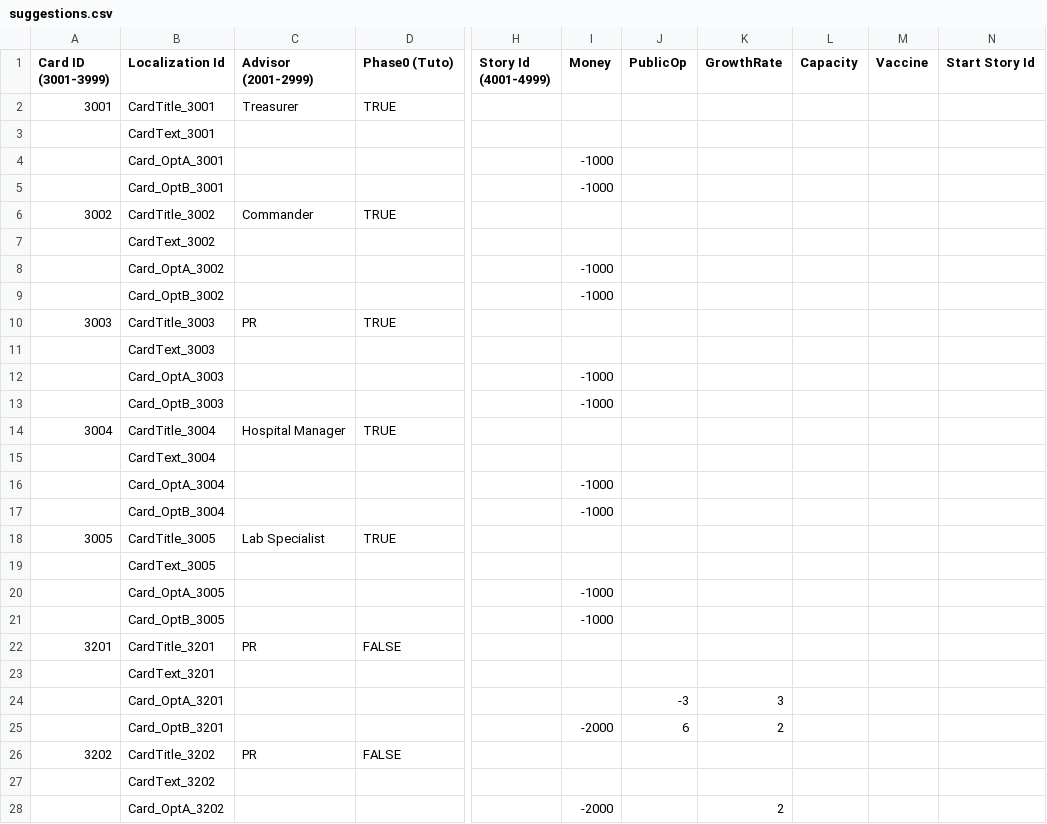
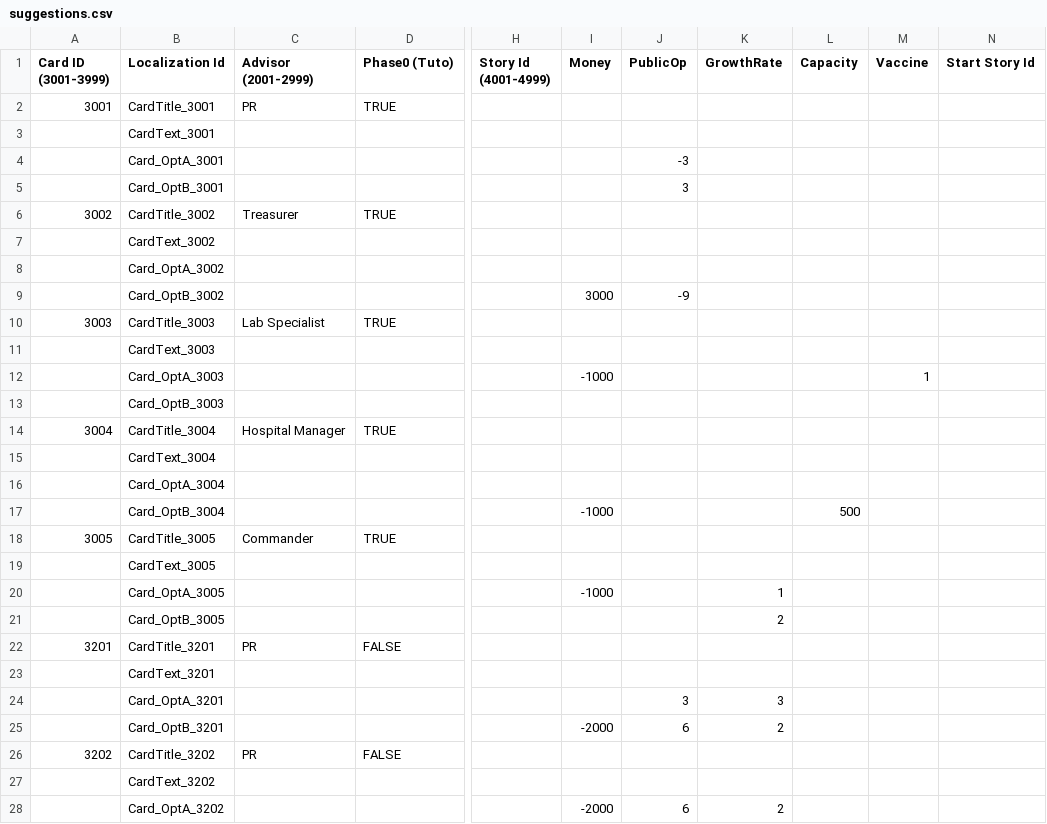
Before and after one commit to vgwb/Flatten_Island, a CSV file: Tools/FlattenIslandParser/input/suggestions.csv, drawn as a sheet; only a part is shown, gaps mark what is left out; the diff covers the shown part only; the diff names each change by its address in the sheet, - before the commit and + after, or states it on an @@ line.

Commit message:
Updated Tutorial and Phase 1 cards and localization

```diff
--- a/Tools/FlattenIslandParser/input/suggestions.csv
+++ b/Tools/FlattenIslandParser/input/suggestions.csv
-C2 (Advisor (2001-2999)): Treasurer
+C2 (Advisor (2001-2999)): PR
-I4:I5 (Money): -1000
+I4:I5 (Money): (empty)
-J4 (PublicOp): (empty)
+J4 (PublicOp): -3
-J5 (PublicOp): (empty)
+J5 (PublicOp): 3
-C6 (Advisor (2001-2999)): Commander
+C6 (Advisor (2001-2999)): Treasurer
-I8 (Money): -1000
+I8 (Money): (empty)
-I9 (Money): -1000
+I9 (Money): 3000
-J9 (PublicOp): (empty)
+J9 (PublicOp): -9
-C10 (Advisor (2001-2999)): PR
+C10 (Advisor (2001-2999)): Lab Specialist
-M12 (Vaccine): (empty)
+M12 (Vaccine): 1
-I13 (Money): -1000
+I13 (Money): (empty)
-I16 (Money): -1000
+I16 (Money): (empty)
-L17 (Capacity): (empty)
+L17 (Capacity): 500
-C18 (Advisor (2001-2999)): Lab Specialist
+C18 (Advisor (2001-2999)): Commander
-K20 (GrowthRate): (empty)
+K20 (GrowthRate): 1
-I21 (Money): -1000
+I21 (Money): (empty)
-K21 (GrowthRate): (empty)
+K21 (GrowthRate): 2
-J24 (PublicOp): -3
+J24 (PublicOp): 3
-J28 (PublicOp): (empty)
+J28 (PublicOp): 6
```
Also changed, not shown: 30 edited cells elsewhere in this file, 2 other files.
